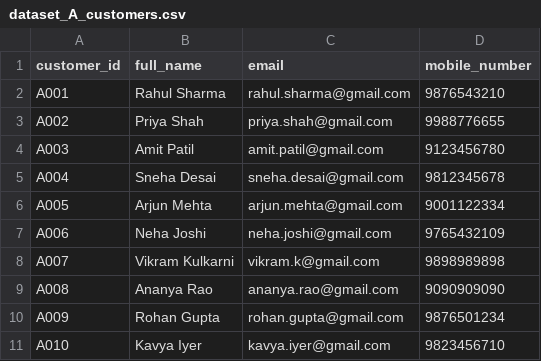
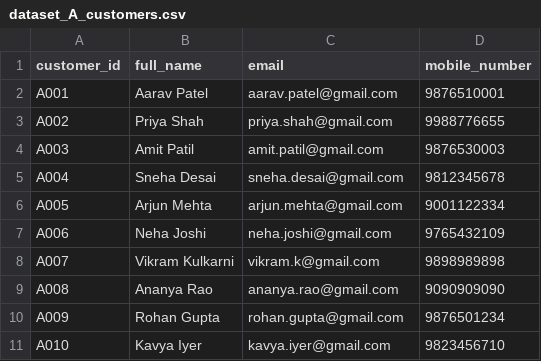
Before and after one commit to TanishaBhalekar/SMA-2, a CSV file: data/dataset_A_customers.csv, drawn as a sheet.

```diff
--- a/data/dataset_A_customers.csv
+++ b/data/dataset_A_customers.csv
@@ -1,5 +1,5 @@
 customer_id,full_name,email,mobile_number
-A001,Rahul Sharma,rahul.sharma@gmail.com,9876543210
+A001,Aarav Patel,aarav.patel@gmail.com,9876510001
 A002,Priya Shah,priya.shah@gmail.com,9988776655
-A003,Amit Patil,amit.patil@gmail.com,9123456780
+A003,Amit Patil,amit.patil@gmail.com,9876530003
 A004,Sneha Desai,sneha.desai@gmail.com,9812345678
```
Also changed, not shown: data/dataset_B_contacts.csv, data/dataset_C_business.csv, 13 other files.
